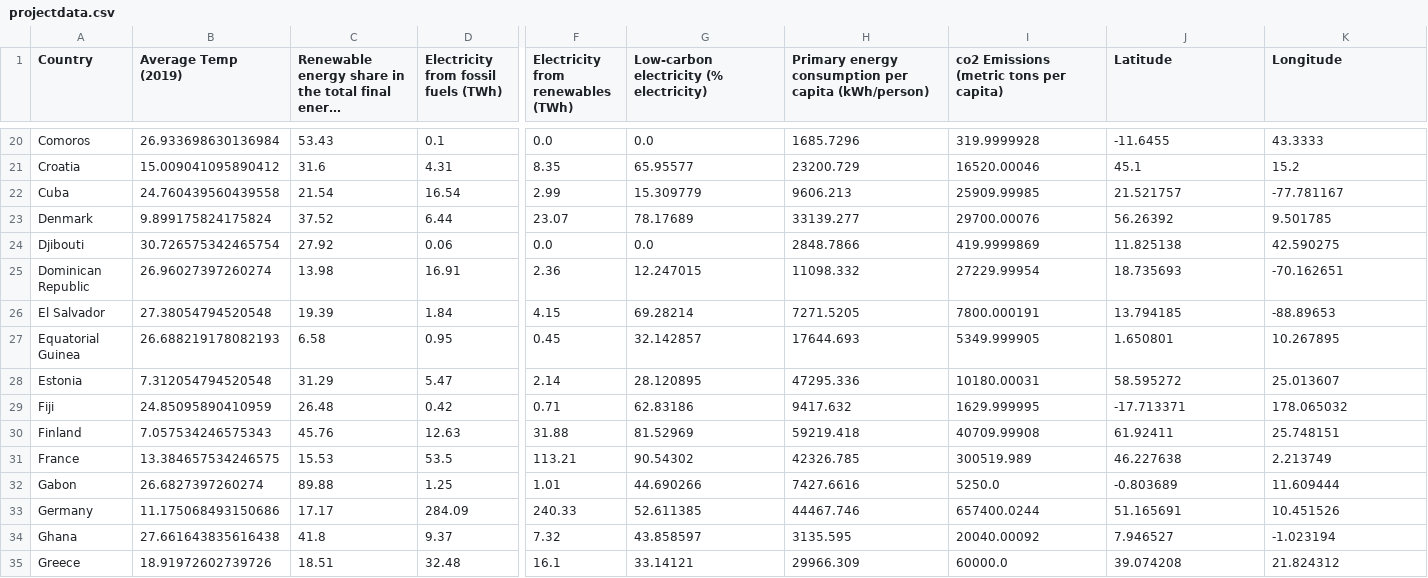
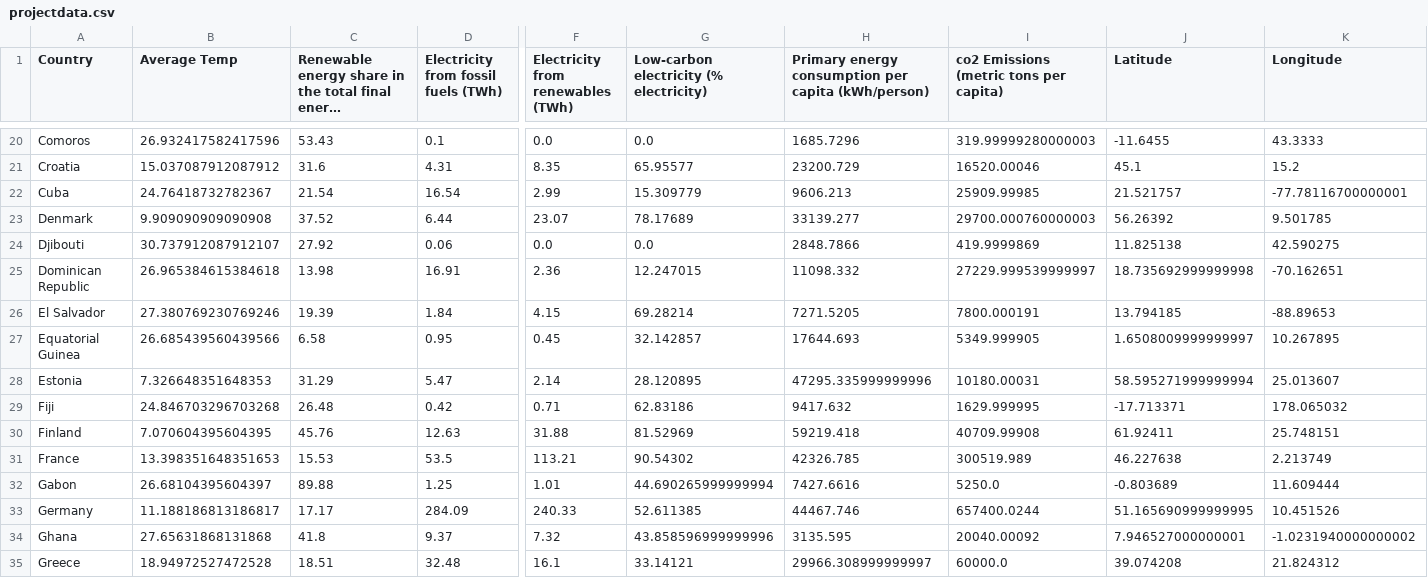
Before and after one commit to yosieph/Project1, a CSV file: projectdata.csv, drawn as a sheet; only a part is shown, gaps mark what is left out; long unchanged cells end in …; the diff covers the shown part only; the diff names each change by its address in the sheet, - before the commit and + after, or states it on an @@ line.

```diff
--- a/projectdata.csv
+++ b/projectdata.csv
-B1: Average Temp (2019)
+B1: Average Temp
-B20 (Average Temp): 26.933698630136984
+B20 (Average Temp): 26.932417582417596
-I20: 319.9999928
+I20: 319.99999280000003
-B21 (Average Temp): 15.009041095890412
+B21 (Average Temp): 15.037087912087912
-B22 (Average Temp): 24.760439560439558
+B22 (Average Temp): 24.76418732782367
-K22 (Longitude): -77.781167
+K22 (Longitude): -77.78116700000001
-B23 (Average Temp): 9.899175824175824
+B23 (Average Temp): 9.909090909090908
-I23: 29700.00076
+I23: 29700.000760000003
-B24 (Average Temp): 30.726575342465754
+B24 (Average Temp): 30.737912087912107
-B25 (Average Temp): 26.96027397260274
+B25 (Average Temp): 26.965384615384618
-I25: 27229.99954
+I25: 27229.999539999997
-J25 (Latitude): 18.735693
+J25 (Latitude): 18.735692999999998
-B26 (Average Temp): 27.38054794520548
+B26 (Average Temp): 27.380769230769246
-B27 (Average Temp): 26.688219178082193
+B27 (Average Temp): 26.685439560439566
-J27 (Latitude): 1.650801
+J27 (Latitude): 1.6508009999999997
-B28 (Average Temp): 7.312054794520548
+B28 (Average Temp): 7.326648351648353
-H28: 47295.336
+H28: 47295.335999999996
-J28 (Latitude): 58.595272
+J28 (Latitude): 58.595271999999994
-B29 (Average Temp): 24.85095890410959
+B29 (Average Temp): 24.846703296703268
-B30 (Average Temp): 7.057534246575343
+B30 (Average Temp): 7.070604395604395
-B31 (Average Temp): 13.384657534246575
+B31 (Average Temp): 13.398351648351653
-B32 (Average Temp): 26.6827397260274
+B32 (Average Temp): 26.68104395604397
-G32: 44.690266
+G32: 44.690265999999994
-B33 (Average Temp): 11.175068493150686
+B33 (Average Temp): 11.188186813186817
-J33 (Latitude): 51.165691
+J33 (Latitude): 51.165690999999995
-B34 (Average Temp): 27.661643835616438
+B34 (Average Temp): 27.65631868131868
-G34: 43.858597
+G34: 43.858596999999996
-J34 (Latitude): 7.946527
+J34 (Latitude): 7.946527000000001
-K34 (Longitude): -1.023194
+K34 (Longitude): -1.0231940000000002
-B35 (Average Temp): 18.91972602739726
+B35 (Average Temp): 18.94972527472528
-H35: 29966.309
+H35: 29966.308999999997
```
Also changed, not shown: 162 edited cells elsewhere in this file, 1 other file.
